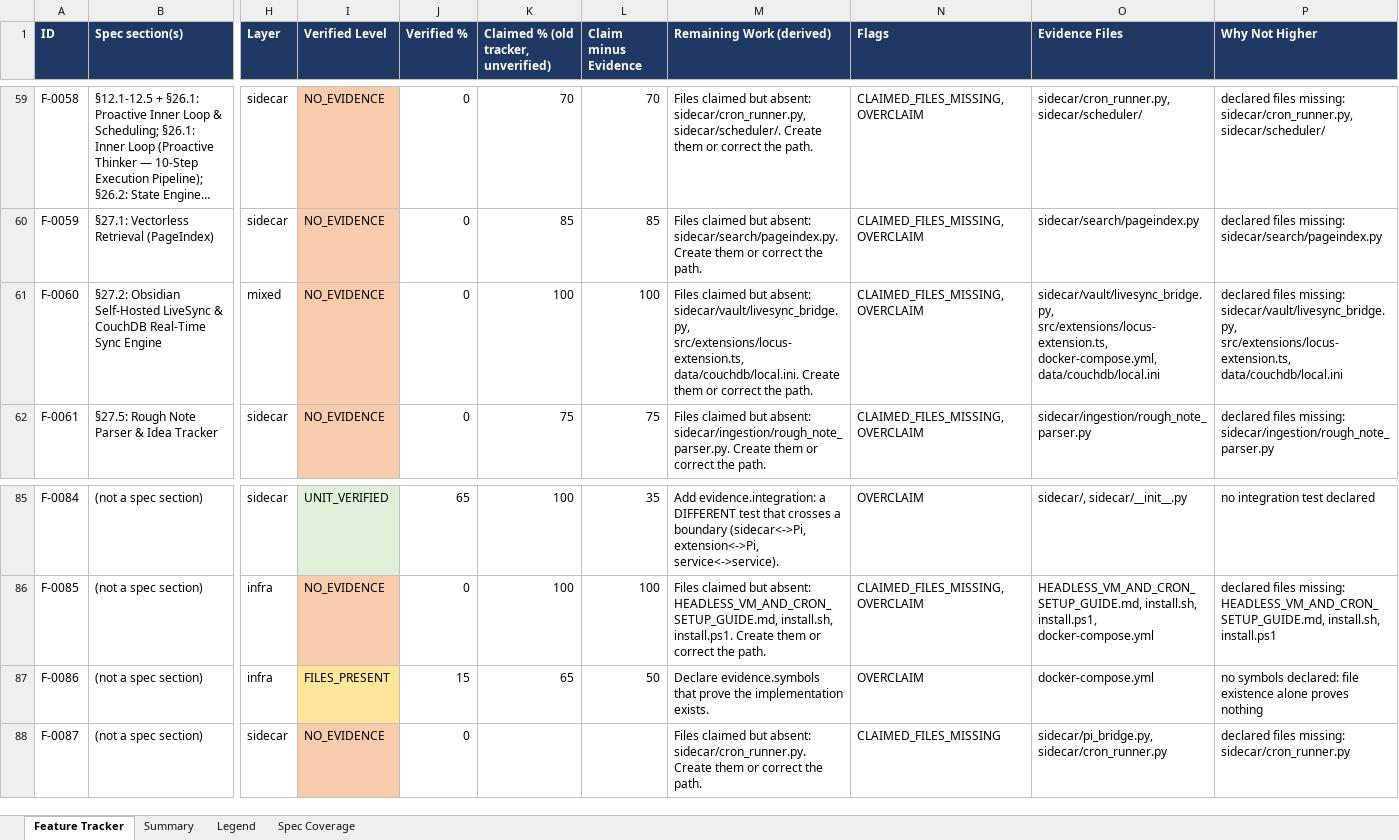
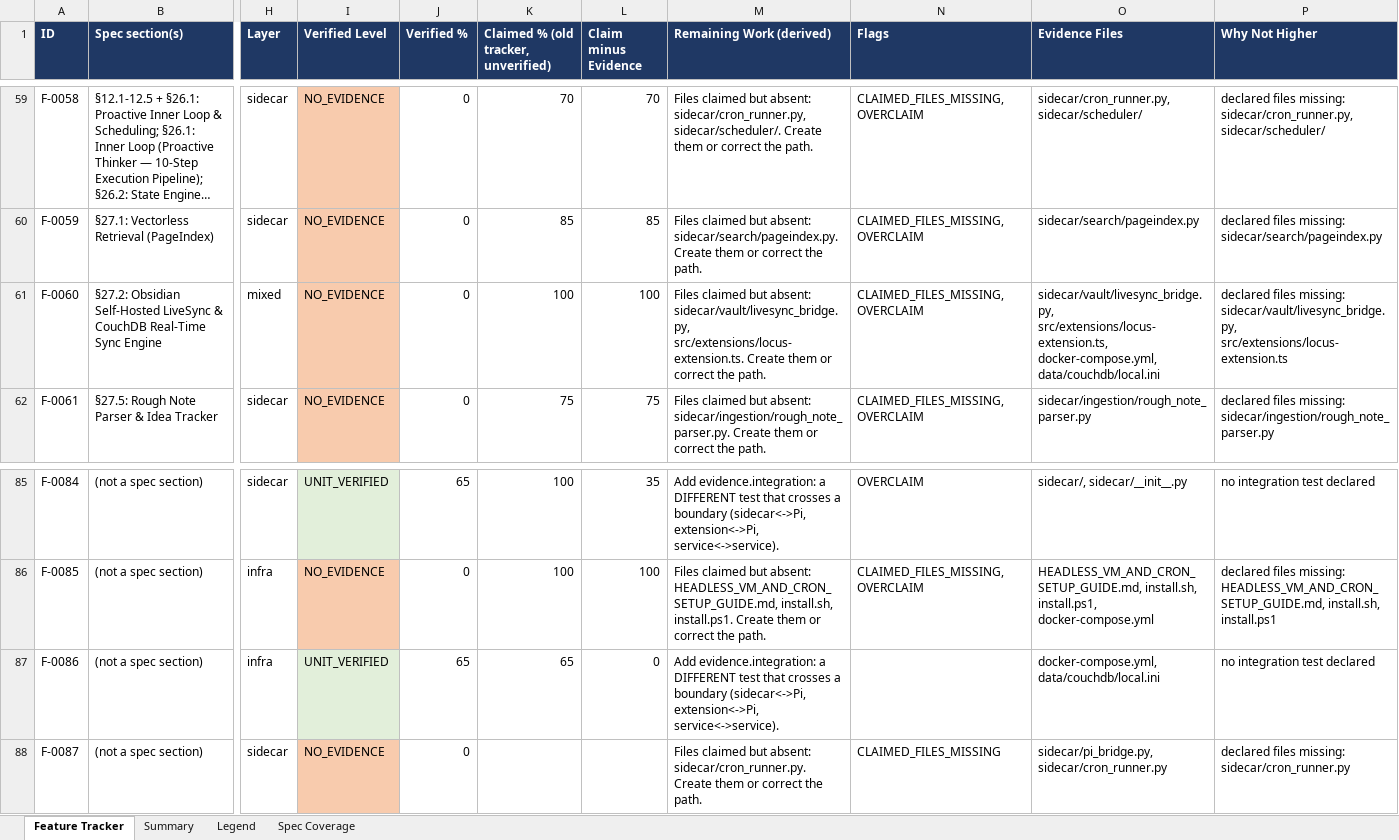
Before and after one commit to Shivamxp23/Locus-OS, an Excel workbook: .keysndocs/Documentation/Implementation Plans/Implementation Report/Locus_Implementation_Tracker.xlsx, sheet Feature Tracker, drawn as a sheet; only a part is shown, gaps mark what is left out; long unchanged cells end in …; values as stored, in another font and other column widths than the file's, no borders; the diff names each change by its address in the sheet, - before the commit and + after, or states it on an @@ line.

Commit message:
chore(tracker): accept US-03 and refresh tracker

```diff
--- a/.keysndocs/Documentation/Implementation Plans/Implementation Report/Locus_Implementation_Tracker.xlsx (sheet Feature Tracker)
+++ b/.keysndocs/Documentation/Implementation Plans/Implementation Report/Locus_Implementation_Tracker.xlsx (sheet Feature Tracker)
-M61 (Remaining Work (derived)): …absent: sidecar/vault/livesync_bridge.py, src/extensions/locus-extension.ts, data/couchdb/local.ini. Create them…
+M61 (Remaining Work (derived)): …absent: sidecar/vault/livesync_bridge.py, src/extensions/locus-extension.ts. Create them…
-P61 (Why Not Higher): …missing: sidecar/vault/livesync_bridge.py, src/extensions/locus-extension.ts, data/couchdb/local.ini
+P61 (Why Not Higher): …missing: sidecar/vault/livesync_bridge.py, src/extensions/locus-extension.ts
-I87 (Verified Level): FILES_PRESENT
+I87 (Verified Level): UNIT_VERIFIED
-I87 fill: #FFE699
+I87 fill: #E2EFDA
-J87 (Verified %): 15
+J87 (Verified %): 65
-L87 (Claim minus Evidence): 50
+L87 (Claim minus Evidence): 0
-M87 (Remaining Work (derived)): Declare evidence.symbols that prove the implementation exists.
+M87 (Remaining Work (derived)): Add evidence.integration: a DIFFERENT test that crosses a boundary (sidecar<->Pi, extension<->Pi, service<->service).
-N87 (Flags): OVERCLAIM
+N87 (Flags): (empty)
-O87 (Evidence Files): docker-compose.yml
+O87 (Evidence Files): docker-compose.yml, data/couchdb/local.ini
-P87 (Why Not Higher): no symbols declared: file existence alone proves nothing
+P87 (Why Not Higher): no integration test declared
```
Also changed, not shown: sheet Summary, 4 other files.
